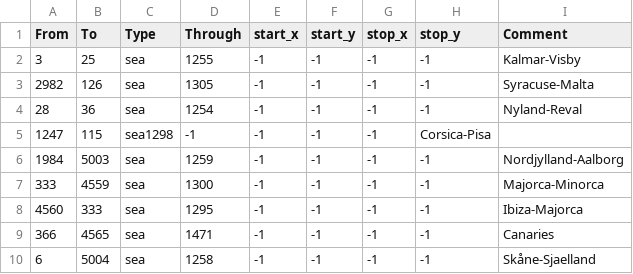
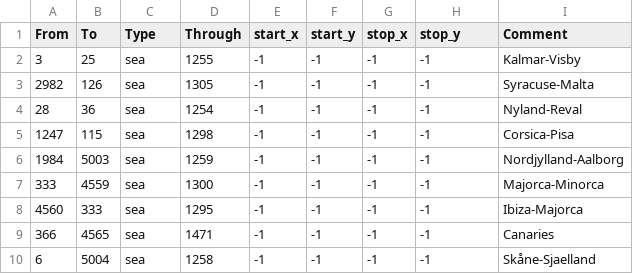
Before and after one commit to sebsauve34/Les-Mages-Noirs, a CSV file: map/adjacencies.csv, drawn as a sheet; only a part is shown.

Commit message:
corisca pisa fix, theres a funny bug with gov cap but its pdx bug lol

```diff
--- a/map/adjacencies.csv
+++ b/map/adjacencies.csv
@@ -4,3 +4,3 @@
 28;36;sea;1254;-1;-1;-1;-1;Nyland-Reval
-1247;115;sea1298;-1;-1;-1;-1;Corsica-Pisa
+1247;115;sea;1298;-1;-1;-1;-1;Corsica-Pisa
 1984;5003;sea;1259;-1;-1;-1;-1;Nordjylland-Aalborg
```
Also changed, not shown: 1 other file.
